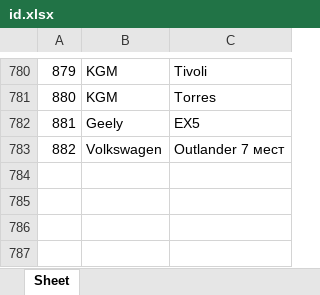
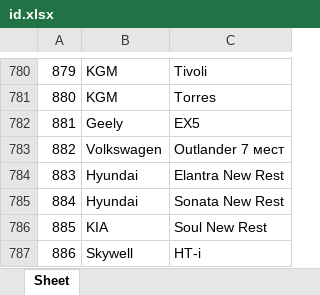
Before and after one commit to AlekseyNushtaev/AutoPars010824, an Excel workbook: id.xlsx, sheet Sheet, drawn as a sheet; only a part is shown, gaps mark what is left out; values as stored, in another font and other column widths than the file's, no borders; the diff names each change by its address in the sheet, - before the commit and + after, or states it on an @@ line.

```diff
--- a/id.xlsx (sheet Sheet)
+++ b/id.xlsx (sheet Sheet)
+row 784: 883 | Hyundai | Elantra New Rest
+row 785: 884 | Hyundai | Sonata New Rest
+row 786: 885 | KIA | Soul New Rest
+row 787: 886 | Skywell | HT-i
```
Also changed, not shown: xlsx/ekaterinburg.xlsx, xlsx/kazan.xlsx, 28 other files.
